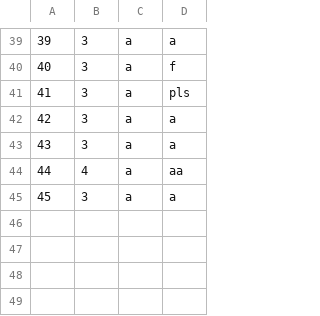
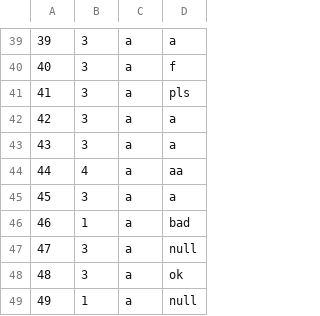
Before and after one commit to callistachang/MOBLIMA, a CSV file: database/reviewdata.csv, drawn as a sheet; only a part is shown, gaps mark what is left out; the diff names each change by its address in the sheet, - before the commit and + after, or states it on an @@ line.

```diff
--- a/database/reviewdata.csv
+++ b/database/reviewdata.csv
+row 46: 46 | 1 | a | bad
+row 47: 47 | 3 | a | null
+row 48: 48 | 3 | a | ok
+row 49: 49 | 1 | a | null
```
Also changed, not shown: database/moviedata.csv, 5 other files.
